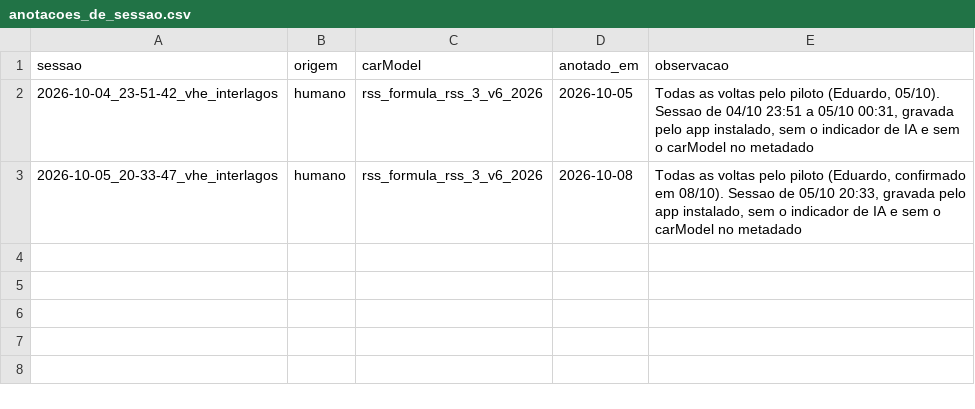
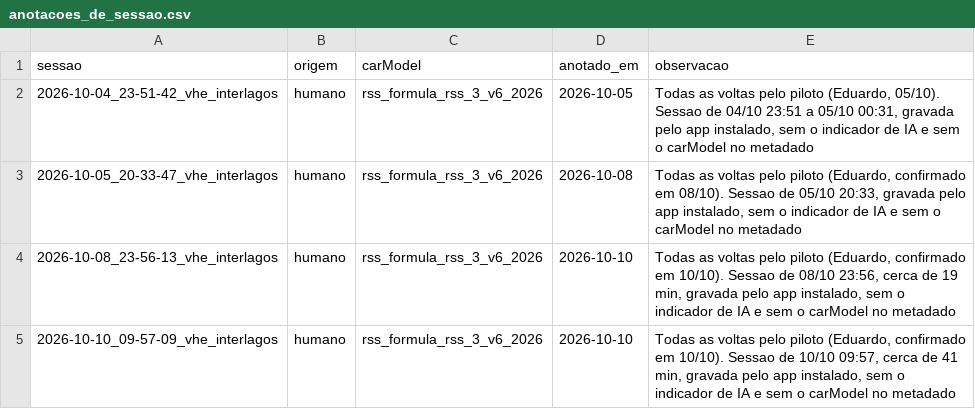
Before and after one commit to EduardoFLNunes/f1-telemetry-analyzer, a CSV file: docs/experimentos/anotacoes_de_sessao.csv, drawn as a sheet.

```diff
--- a/docs/experimentos/anotacoes_de_sessao.csv
+++ b/docs/experimentos/anotacoes_de_sessao.csv
@@ -3 +3,3 @@ sessao,origem,carModel,anotado_em,observacao
 2026-10-05_20-33-47_vhe_interlagos,humano,rss_formula_rss_3_v6_2026,2026-10-08,"Todas as voltas pelo piloto (Eduardo, confirmado em 08/10). Sessao de 05/10 20:33, gravada pelo app instalado, sem o indicador de IA e sem o carModel no metadado"
+2026-10-08_23-56-13_vhe_interlagos,humano,rss_formula_rss_3_v6_2026,2026-10-10,"Todas as voltas pelo piloto (Eduardo, confirmado em 10/10). Sessao de 08/10 23:56, cerca de 19 min, gravada pelo app instalado, sem o indicador de IA e sem o carModel no metadado"
+2026-10-10_09-57-09_vhe_interlagos,humano,rss_formula_rss_3_v6_2026,2026-10-10,"Todas as voltas pelo piloto (Eduardo, confirmado em 10/10). Sessao de 10/10 09:57, cerca de 41 min, gravada pelo app instalado, sem o indicador de IA e sem o carModel no metadado"
```
Also changed, not shown: 1 other file.
